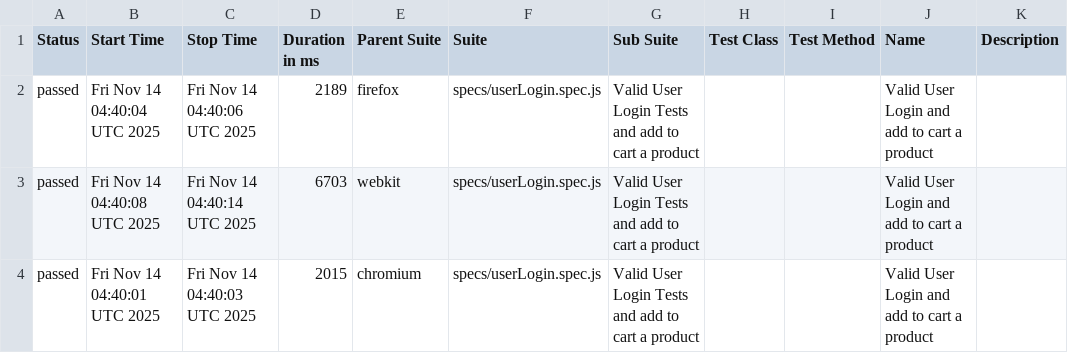
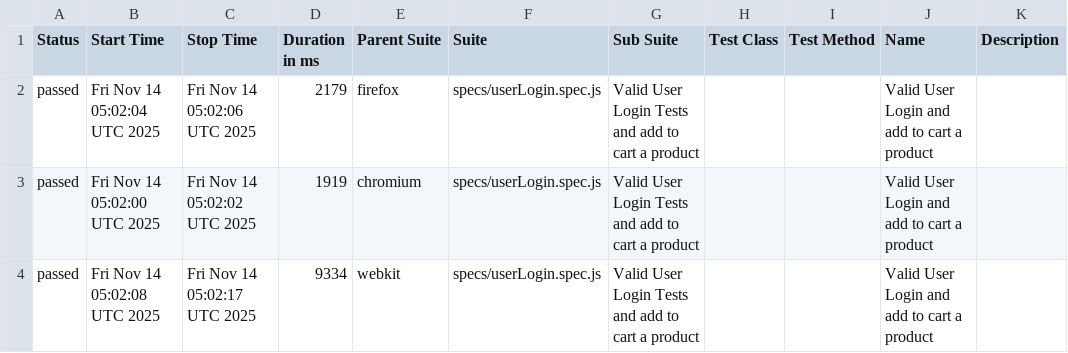
Before and after one commit to Showrav88/SaucedemoAutomation-Playwright-with-java-script-, a CSV file: suites.csv, drawn as a sheet.

```diff
--- a/suites.csv
+++ b/suites.csv
@@ -1,4 +1,4 @@
 "Status","Start Time","Stop Time","Duration in ms","Parent Suite","Suite","Sub Suite","Test Class","Test Method","Name","Description"
-"passed","Fri Nov 14 04:40:04 UTC 2025","Fri Nov 14 04:40:06 UTC 2025","2189","firefox","specs/userLogin.spec.js","Valid User Login Tests and add to cart a product","","","Valid User Login and add to cart a product",""
-"passed","Fri Nov 14 04:40:08 UTC 2025","Fri Nov 14 04:40:14 UTC 2025","6703","webkit","specs/userLogin.spec.js","Valid User Login Tests and add to cart a product","","","Valid User Login and add to cart a product",""
-"passed","Fri Nov 14 04:40:01 UTC 2025","Fri Nov 14 04:40:03 UTC 2025","2015","chromium","specs/userLogin.spec.js","Valid User Login Tests and add to cart a product","","","Valid User Login and add to cart a product",""
+"passed","Fri Nov 14 05:02:04 UTC 2025","Fri Nov 14 05:02:06 UTC 2025","2179","firefox","specs/userLogin.spec.js","Valid User Login Tests and add to cart a product","","","Valid User Login and add to cart a product",""
+"passed","Fri Nov 14 05:02:00 UTC 2025","Fri Nov 14 05:02:02 UTC 2025","1919","chromium","specs/userLogin.spec.js","Valid User Login Tests and add to cart a product","","","Valid User Login and add to cart a product",""
+"passed","Fri Nov 14 05:02:08 UTC 2025","Fri Nov 14 05:02:17 UTC 2025","9334","webkit","specs/userLogin.spec.js","Valid User Login Tests and add to cart a product","","","Valid User Login and add to cart a product",""
```
Also changed, not shown: 24 other files.
